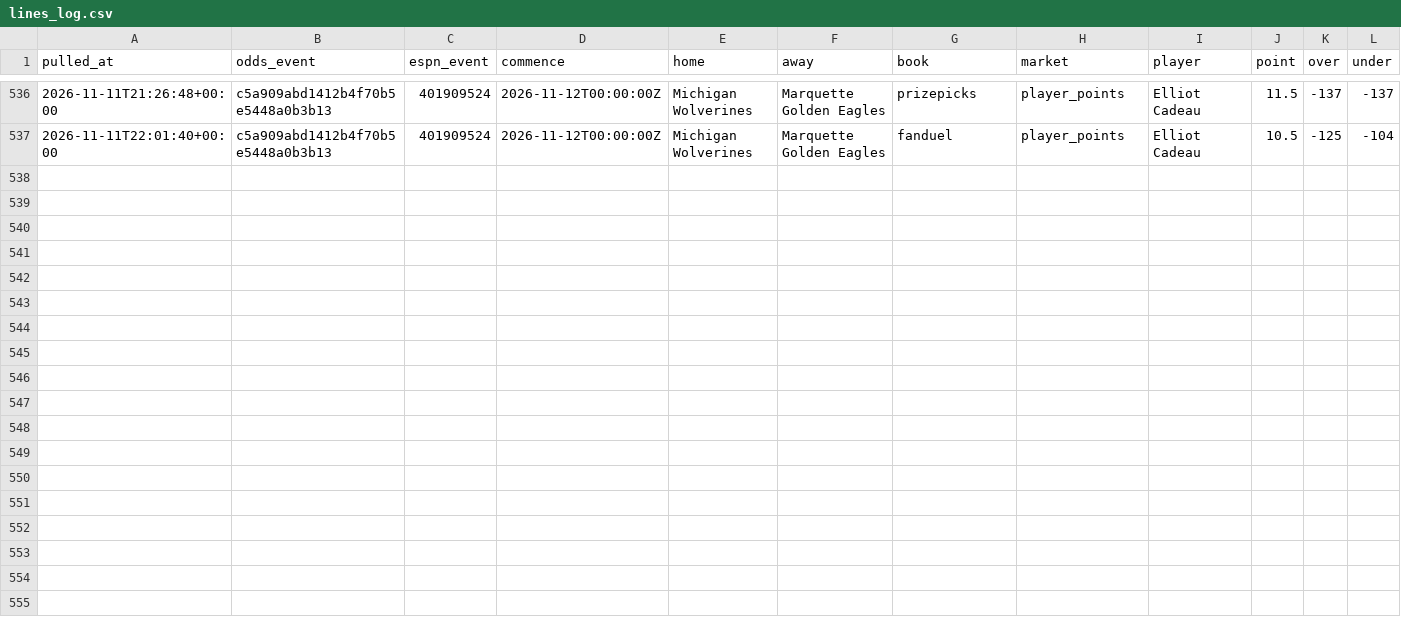
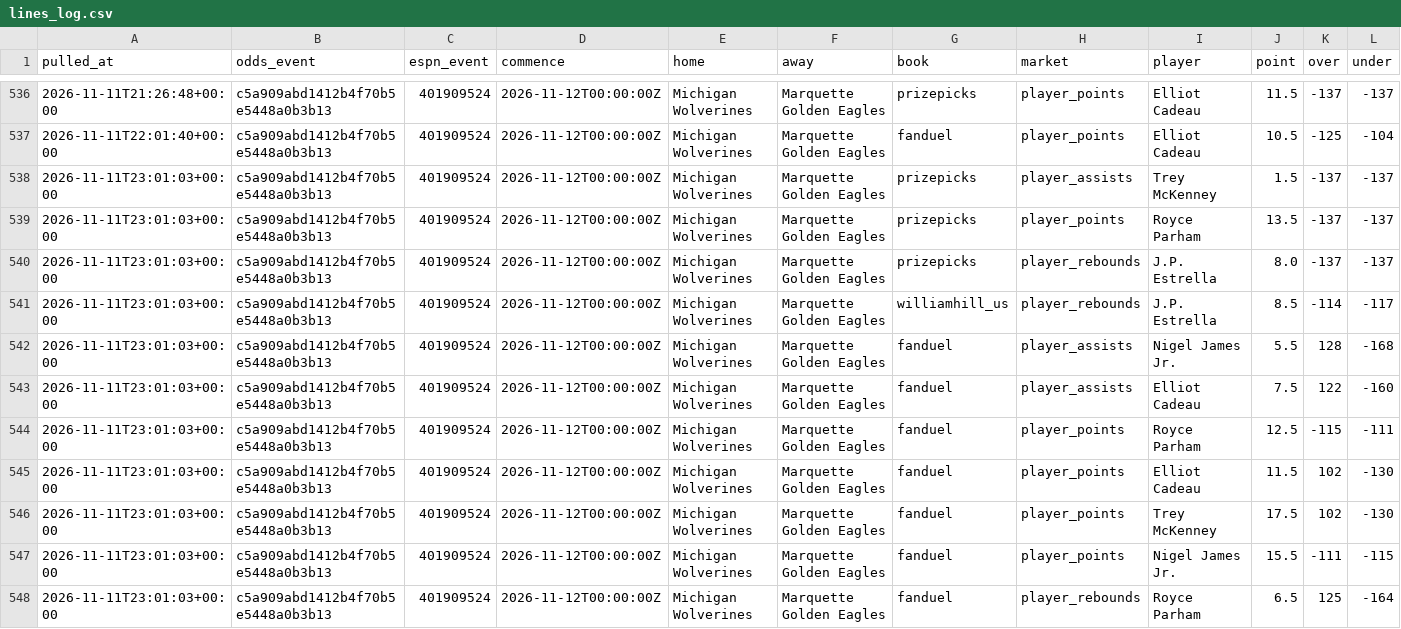
Before and after one commit to jlwin1995-alt/CBB, a CSV file: data/log/lines_log.csv, drawn as a sheet; only a part is shown, gaps mark what is left out; rows hold the shown columns only; the diff names each change by its address in the sheet, - before the commit and + after, or states it on an @@ line.

```diff
--- a/data/log/lines_log.csv
+++ b/data/log/lines_log.csv
+row 538: 2026-11-11T23:01:03+00:00 | c5a909abd1412b4f70b5e5448a0b3b13 | 401909524 | 2026-11-12T00:00:00Z | Michigan Wolverines | Marquette Golden Eagles | prizepicks | player_assists | Trey McKenney | 1.5 | -137 | -137
+row 539: 2026-11-11T23:01:03+00:00 | c5a909abd1412b4f70b5e5448a0b3b13 | 401909524 | 2026-11-12T00:00:00Z | Michigan Wolverines | Marquette Golden Eagles | prizepicks | player_points | Royce Parham | 13.5 | -137 | -137
+row 540: 2026-11-11T23:01:03+00:00 | c5a909abd1412b4f70b5e5448a0b3b13 | 401909524 | 2026-11-12T00:00:00Z | Michigan Wolverines | Marquette Golden Eagles | prizepicks | player_rebounds | J.P. Estrella | 8.0 | -137 | -137
+row 541: 2026-11-11T23:01:03+00:00 | c5a909abd1412b4f70b5e5448a0b3b13 | 401909524 | 2026-11-12T00:00:00Z | Michigan Wolverines | Marquette Golden Eagles | williamhill_us | player_rebounds | J.P. Estrella | 8.5 | -114 | -117
+row 542: 2026-11-11T23:01:03+00:00 | c5a909abd1412b4f70b5e5448a0b3b13 | 401909524 | 2026-11-12T00:00:00Z | Michigan Wolverines | Marquette Golden Eagles | fanduel | player_assists | Nigel James Jr. | 5.5 | 128 | -168
+row 543: 2026-11-11T23:01:03+00:00 | c5a909abd1412b4f70b5e5448a0b3b13 | 401909524 | 2026-11-12T00:00:00Z | Michigan Wolverines | Marquette Golden Eagles | fanduel | player_assists | Elliot Cadeau | 7.5 | 122 | -160
+row 544: 2026-11-11T23:01:03+00:00 | c5a909abd1412b4f70b5e5448a0b3b13 | 401909524 | 2026-11-12T00:00:00Z | Michigan Wolverines | Marquette Golden Eagles | fanduel | player_points | Royce Parham | 12.5 | -115 | -111
+row 545: 2026-11-11T23:01:03+00:00 | c5a909abd1412b4f70b5e5448a0b3b13 | 401909524 | 2026-11-12T00:00:00Z | Michigan Wolverines | Marquette Golden Eagles | fanduel | player_points | Elliot Cadeau | 11.5 | 102 | -130
+row 546: 2026-11-11T23:01:03+00:00 | c5a909abd1412b4f70b5e5448a0b3b13 | 401909524 | 2026-11-12T00:00:00Z | Michigan Wolverines | Marquette Golden Eagles | fanduel | player_points | Trey McKenney | 17.5 | 102 | -130
+row 547: 2026-11-11T23:01:03+00:00 | c5a909abd1412b4f70b5e5448a0b3b13 | 401909524 | 2026-11-12T00:00:00Z | Michigan Wolverines | Marquette Golden Eagles | fanduel | player_points | Nigel James Jr. | 15.5 | -111 | -115
+row 548: 2026-11-11T23:01:03+00:00 | c5a909abd1412b4f70b5e5448a0b3b13 | 401909524 | 2026-11-12T00:00:00Z | Michigan Wolverines | Marquette Golden Eagles | fanduel | player_rebounds | Royce Parham | 6.5 | 125 | -164
```
Also changed, not shown: data/log/credits.csv, data/log/proj_log.csv, 7 other files.
